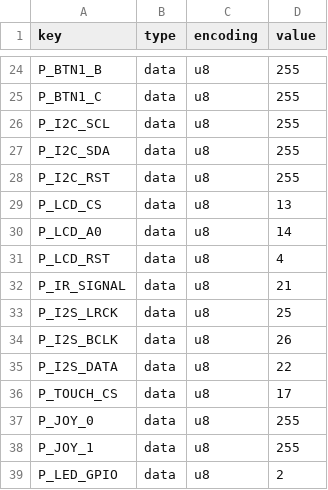
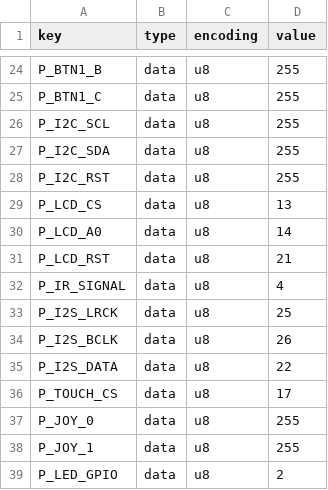
Before and after one commit to Adhelor/KaRadio32_4, a CSV file: boards/MyWroverTouch.csv, drawn as a sheet; only a part is shown, gaps mark what is left out.

```diff
--- a/boards/MyWroverTouch.csv
+++ b/boards/MyWroverTouch.csv
@@ -30,4 +30,4 @@ P_LCD_CS,data,u8,13
 P_LCD_A0,data,u8,14
-P_LCD_RST,data,u8,4
-P_IR_SIGNAL,data,u8,21
+P_LCD_RST,data,u8,21
+P_IR_SIGNAL,data,u8,4
 P_I2S_LRCK,data,u8,25
```
Also changed, not shown: boards/MyS3OLED.csv, boards/MyS3TFT.csv.
